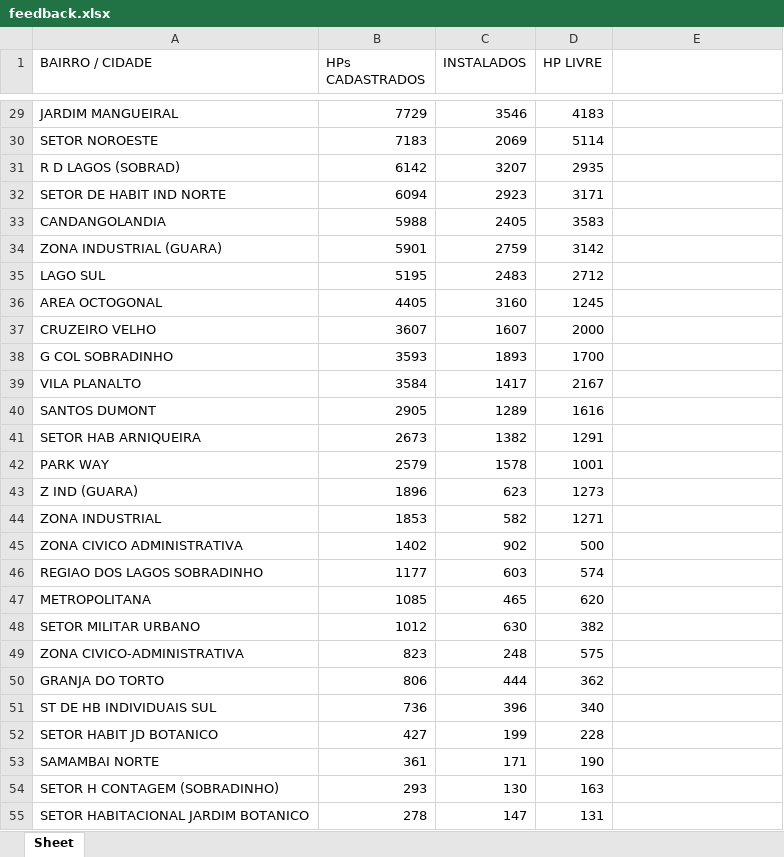
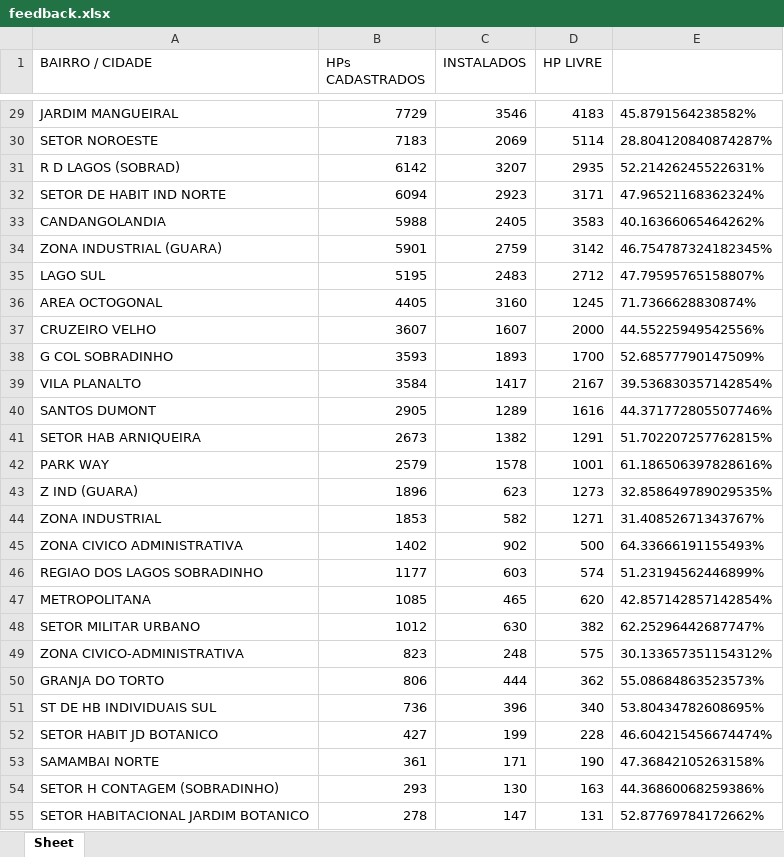
Before and after one commit to Kuraigus/PythonExcelReader, an Excel workbook: feedback.xlsx, sheet Sheet, drawn as a sheet; only a part is shown, gaps mark what is left out; values as stored, in another font and other column widths than the file's, no borders; the diff covers the shown part only; the diff names each change by its address in the sheet, - before the commit and + after, or states it on an @@ line.

```diff
--- a/feedback.xlsx (sheet Sheet)
+++ b/feedback.xlsx (sheet Sheet)
-E29: (empty)
+E29: 45.8791564238582%
-E30: (empty)
+E30: 28.804120840874287%
-E31: (empty)
+E31: 52.21426245522631%
-E32: (empty)
+E32: 47.96521168362324%
-E33: (empty)
+E33: 40.16366065464262%
-E34: (empty)
+E34: 46.754787324182345%
-E35: (empty)
+E35: 47.79595765158807%
-E36: (empty)
+E36: 71.7366628830874%
-E37: (empty)
+E37: 44.55225949542556%
-E38: (empty)
+E38: 52.68577790147509%
-E39: (empty)
+E39: 39.536830357142854%
-E40: (empty)
+E40: 44.371772805507746%
-E41: (empty)
+E41: 51.702207257762815%
-E42: (empty)
+E42: 61.186506397828616%
-E43: (empty)
+E43: 32.858649789029535%
-E44: (empty)
+E44: 31.40852671343767%
-E45: (empty)
+E45: 64.33666191155493%
-E46: (empty)
+E46: 51.23194562446899%
-E47: (empty)
+E47: 42.857142857142854%
-E48: (empty)
+E48: 62.25296442687747%
-E49: (empty)
+E49: 30.133657351154312%
-E50: (empty)
+E50: 55.08684863523573%
-E51: (empty)
+E51: 53.80434782608695%
-E52: (empty)
+E52: 46.604215456674474%
-E53: (empty)
+E53: 47.36842105263158%
-E54: (empty)
+E54: 44.36860068259386%
-E55: (empty)
+E55: 52.87769784172662%
```
Also changed, not shown: 38 edited cells elsewhere in this sheet, 1 other file.
